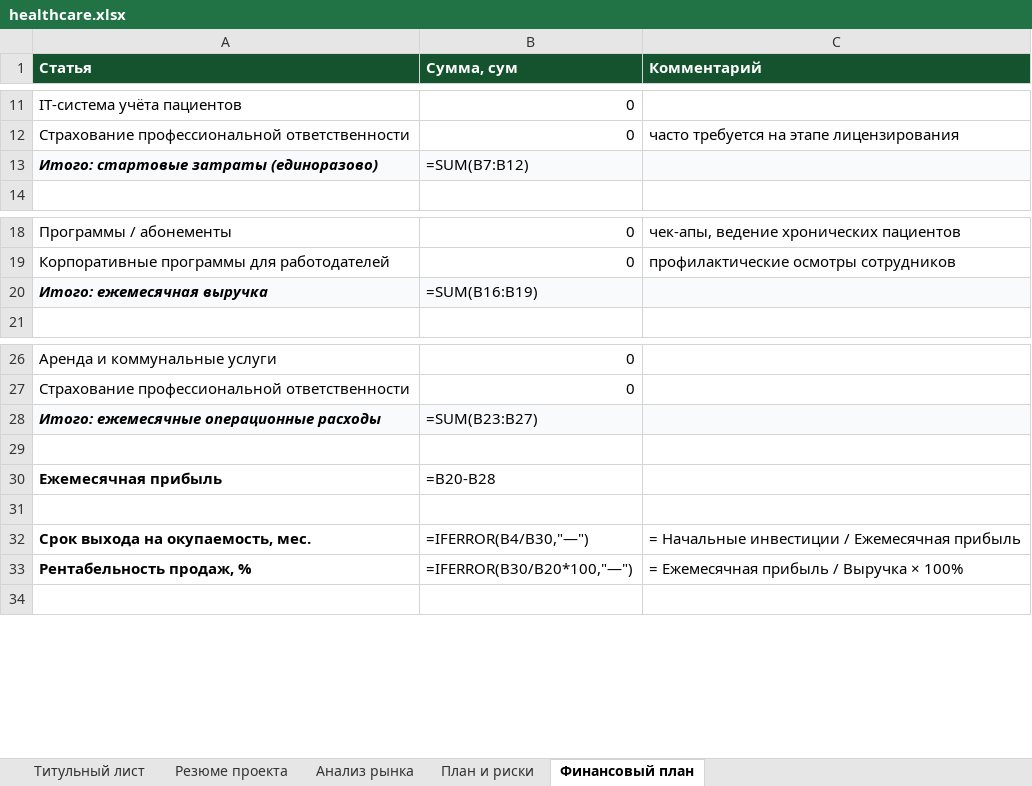
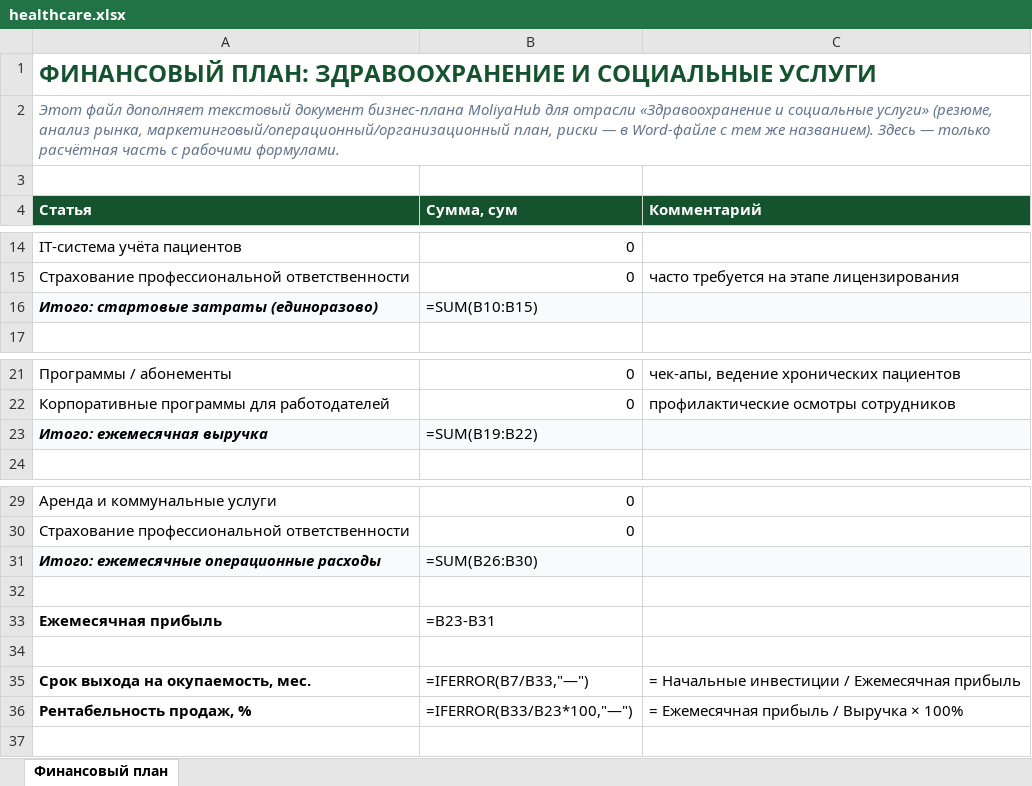
Before and after one commit to shukhratermamatov-dev/moliyahub, an Excel workbook: public/business-plans/healthcare.xlsx, sheet Финансовый план, drawn as a sheet; only a part is shown, gaps mark what is left out; values as stored, in another font and other column widths than the file's, no borders; formulas without a stored value are shown as written; addresses are those after the commit; the diff names each change by its address in the sheet, - before the commit and + after, or states it on an @@ line.

```diff
--- a/public/business-plans/healthcare.xlsx (sheet Финансовый план)
+++ b/public/business-plans/healthcare.xlsx (sheet Финансовый план)
-sheet tab: Титульный лист
-sheet tab: Резюме проекта
-sheet tab: Анализ рынка
-sheet tab: План и риски
+row 1: ФИНАНСОВЫЙ ПЛАН: ЗДРАВООХРАНЕНИЕ И СОЦИАЛЬНЫЕ УСЛУГИ
+row 2: Этот файл дополняет текстовый документ бизнес-плана MoliyaHub для отрасли «Здравоохранение и социальные услуги» (резюме, анализ рынка, маркетинговый/операционный/организационный план, риски — в Word-файле с тем же названием). Здесь — только расчётная часть с рабочими формулами.
+row 3: (empty)
-B16 (Сумма, сум): =SUM(B7:B12)
+B16 (Сумма, сум): =SUM(B10:B15)
-B23 (Сумма, сум): =SUM(B16:B19)
+B23 (Сумма, сум): =SUM(B19:B22)
-B31 (Сумма, сум): =SUM(B23:B27)
+B31 (Сумма, сум): =SUM(B26:B30)
-B33 (Сумма, сум): =B20-B28
+B33 (Сумма, сум): =B23-B31
-B35 (Сумма, сум): =IFERROR(B4/B30,"—")
+B35 (Сумма, сум): =IFERROR(B7/B33,"—")
-B36 (Сумма, сум): =IFERROR(B30/B20*100,"—")
+B36 (Сумма, сум): =IFERROR(B33/B23*100,"—")
```
Also changed, not shown: public/business-plans/agriculture.xlsx, public/business-plans/creative.xlsx, 25 other files.
